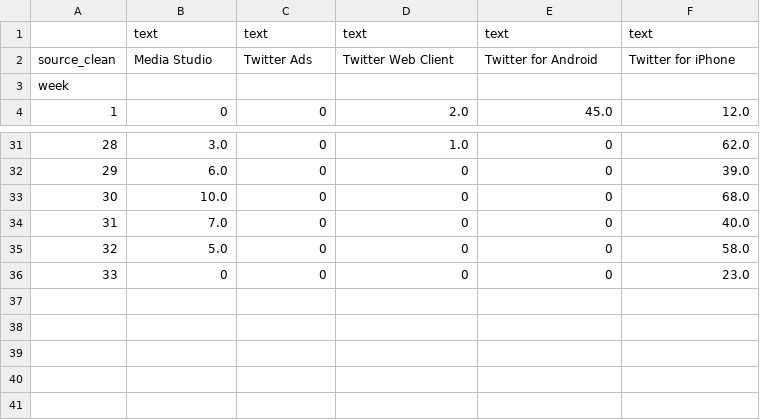
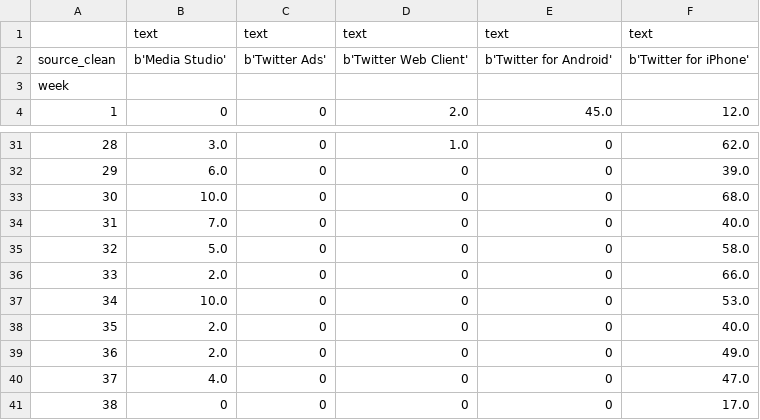
Before and after one commit to nprapps/trump-tweet-analysis, a CSV file: output/tweetsperweek-by-device.csv, drawn as a sheet; only a part is shown, gaps mark what is left out; addresses are those after the commit; the diff names each change by its address in the sheet, - before the commit and + after, or states it on an @@ line.

```diff
--- a/output/tweetsperweek-by-device.csv
+++ b/output/tweetsperweek-by-device.csv
-B2: Media Studio
+B2: b'Media Studio'
-C2: Twitter Ads
+C2: b'Twitter Ads'
-D2: Twitter Web Client
+D2: b'Twitter Web Client'
-E2: Twitter for Android
+E2: b'Twitter for Android'
-F2: Twitter for iPhone
+F2: b'Twitter for iPhone'
+row 36: 33 | 2.0 | 0 | 0 | 0 | 66.0
+row 37: 34 | 10.0 | 0 | 0 | 0 | 53.0
+row 38: 35 | 2.0 | 0 | 0 | 0 | 40.0
+row 39: 36 | 2.0 | 0 | 0 | 0 | 49.0
+row 40: 37 | 4.0 | 0 | 0 | 0 | 47.0
@@ column A renumbered from row 41 down @@
-F41: 23.0
+F41: 17.0
```
Also changed, not shown: output/sentiment-by-week-by-device.csv, output/sentiment-by-week.csv, 25 other files.
